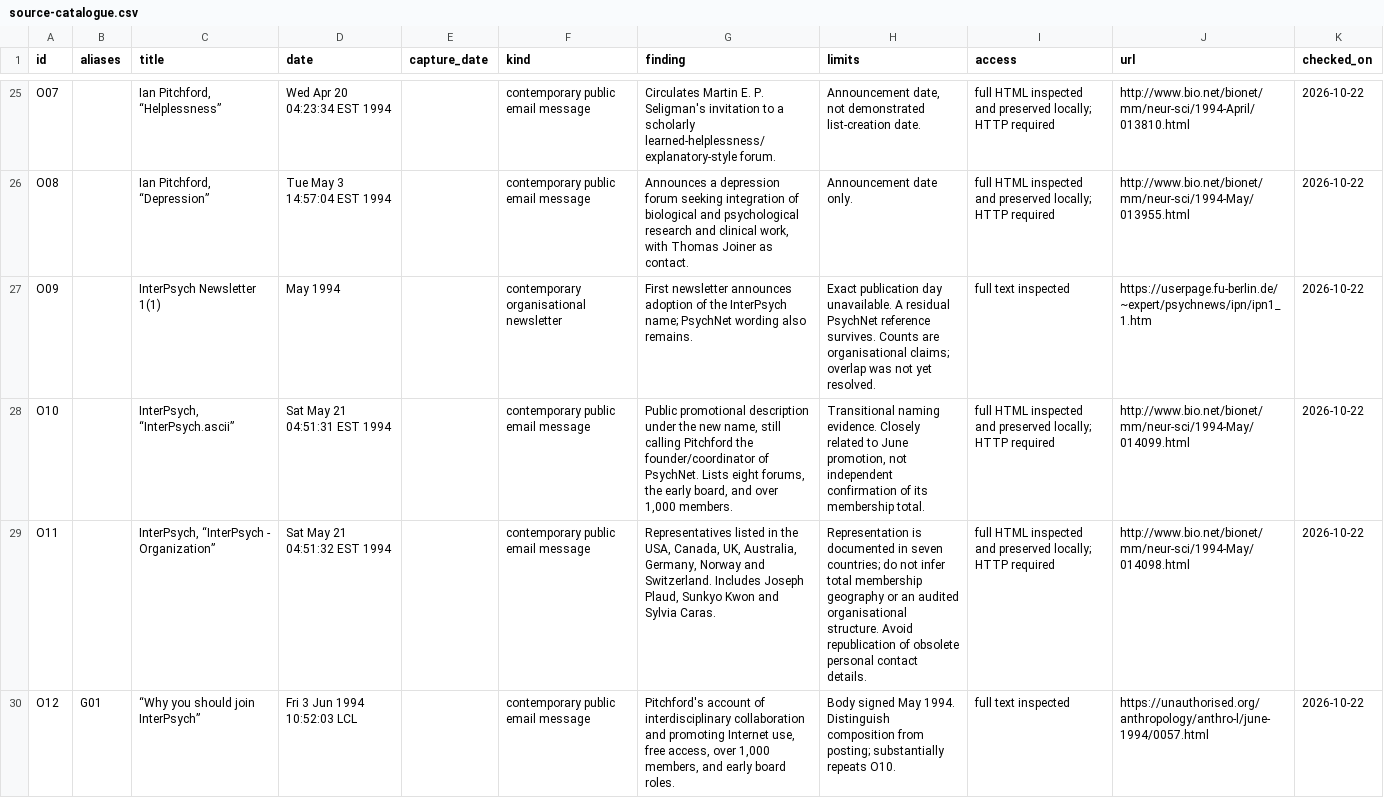
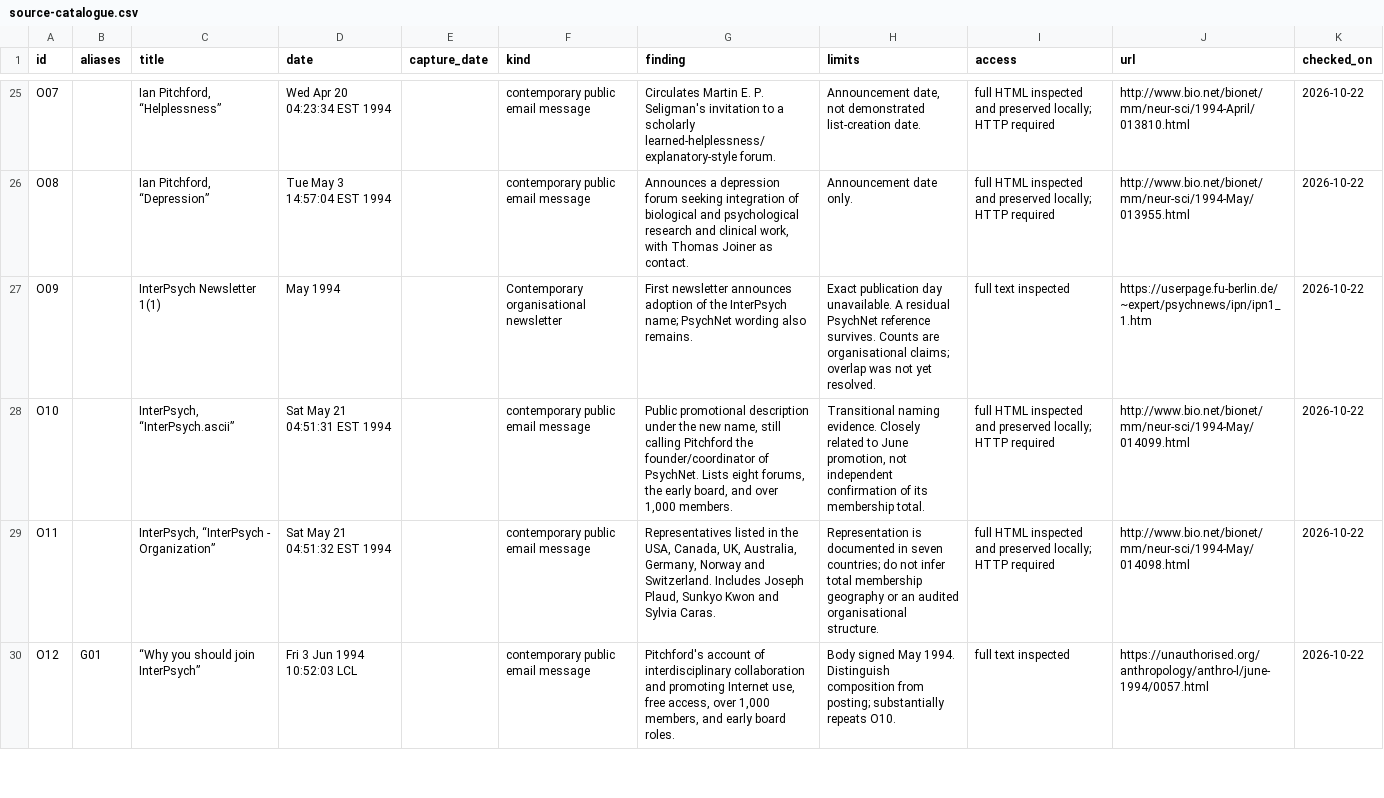
Before and after one commit to ipitchford/evidence-press-site, a CSV file: assets/interpsych/source-catalogue.csv, drawn as a sheet; only a part is shown, gaps mark what is left out; the diff covers the shown part only.

```diff
--- a/assets/interpsych/source-catalogue.csv
+++ b/assets/interpsych/source-catalogue.csv
@@ -26,5 +26,5 @@ O07,,"Ian Pitchford, “Helplessness”",Wed Apr 20 04:23:34 EST 1994,,contempor
 O08,,"Ian Pitchford, “Depression”",Tue May 3 14:57:04 EST 1994,,contemporary public email message,"Announces a depression forum seeking integration of biological and psychological research and clinical work, with Thomas Joiner as contact.",Announcement date only.,full HTML inspected and preserved locally; HTTP required,http://www.bio.net/bionet/mm/neur-sci/1994-May/013955.html,2026-10-22
-O09,,InterPsych Newsletter 1(1),May 1994,,contemporary organisational newsletter,First newsletter announces adoption of the InterPsych name; PsychNet wording also remains.,Exact publication day unavailable. A residual PsychNet reference survives. Counts are organisational claims; overlap was not yet resolved.,full text inspected,https://userpage.fu-berlin.de/~expert/psychnews/ipn/ipn1_1.htm,2026-10-22
+O09,,InterPsych Newsletter 1(1),May 1994,,Contemporary organisational newsletter,First newsletter announces adoption of the InterPsych name; PsychNet wording also remains.,Exact publication day unavailable. A residual PsychNet reference survives. Counts are organisational claims; overlap was not yet resolved.,full text inspected,https://userpage.fu-berlin.de/~expert/psychnews/ipn/ipn1_1.htm,2026-10-22
 O10,,"InterPsych, “InterPsych.ascii”",Sat May 21 04:51:31 EST 1994,,contemporary public email message,"Public promotional description under the new name, still calling Pitchford the founder/coordinator of PsychNet. Lists eight forums, the early board, and over 1,000 members.","Transitional naming evidence. Closely related to June promotion, not independent confirmation of its membership total.",full HTML inspected and preserved locally; HTTP required,http://www.bio.net/bionet/mm/neur-sci/1994-May/014099.html,2026-10-22
-O11,,"InterPsych, “InterPsych - Organization”",Sat May 21 04:51:32 EST 1994,,contemporary public email message,"Representatives listed in the USA, Canada, UK, Australia, Germany, Norway and Switzerland. Includes Joseph Plaud, Sunkyo Kwon and Sylvia Caras.",Representation is documented in seven countries; do not infer total membership geography or an audited organisational structure. Avoid republication of obsolete personal contact details.,full HTML inspected and preserved locally; HTTP required,http://www.bio.net/bionet/mm/neur-sci/1994-May/014098.html,2026-10-22
+O11,,"InterPsych, “InterPsych - Organization”",Sat May 21 04:51:32 EST 1994,,contemporary public email message,"Representatives listed in the USA, Canada, UK, Australia, Germany, Norway and Switzerland. Includes Joseph Plaud, Sunkyo Kwon and Sylvia Caras.",Representation is documented in seven countries; do not infer total membership geography or an audited organisational structure.,full HTML inspected and preserved locally; HTTP required,http://www.bio.net/bionet/mm/neur-sci/1994-May/014098.html,2026-10-22
 O12,G01,“Why you should join InterPsych”,Fri 3 Jun 1994 10:52:03 LCL,,contemporary public email message,"Pitchford's account of interdisciplinary collaboration and promoting Internet use, free access, over 1,000 members, and early board roles.",Body signed May 1994. Distinguish composition from posting; substantially repeats O10.,full text inspected,https://unauthorised.org/anthropology/anthro-l/june-1994/0057.html,2026-10-22
```
Also changed, not shown: 34 edited cells elsewhere in this file, assets/interpsych/people.csv, assets/interpsych/timeline.csv, 8 other files.
